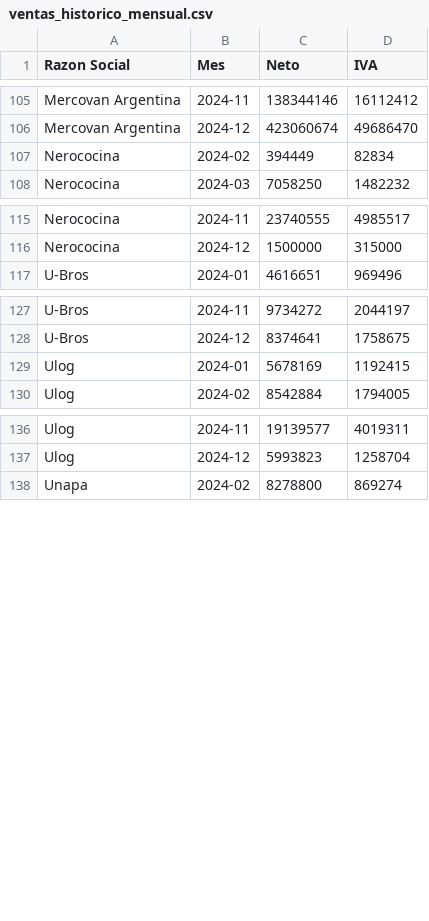
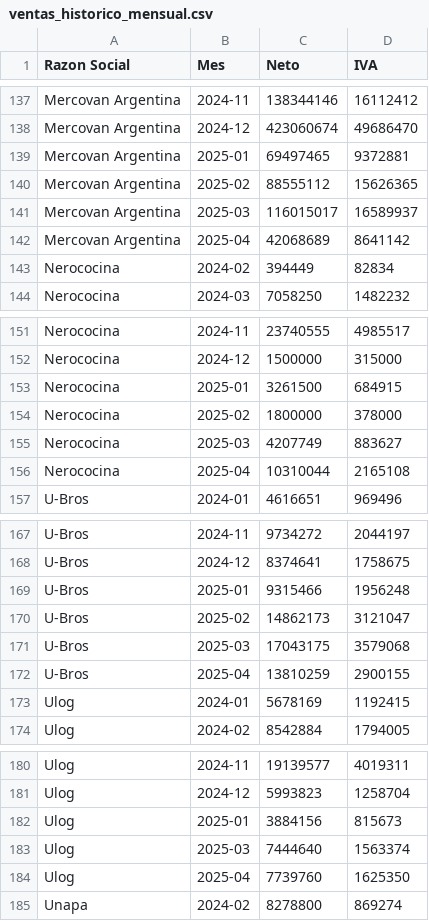
Before and after one commit to marajadesantelmo/resumen_contable, a CSV file: data/ventas_historico_mensual.csv, drawn as a sheet; only a part is shown, gaps mark what is left out; the diff covers the shown part only; the diff names each change by its address in the sheet, - before the commit and + after, or states it on an @@ line.

```diff
--- a/data/ventas_historico_mensual.csv
+++ b/data/ventas_historico_mensual.csv
+row 139: Mercovan Argentina | 2025-01 | 69497465 | 9372881
+row 140: Mercovan Argentina | 2025-02 | 88555112 | 15626365
+row 141: Mercovan Argentina | 2025-03 | 116015017 | 16589937
+row 142: Mercovan Argentina | 2025-04 | 42068689 | 8641142
+row 153: Nerococina | 2025-01 | 3261500 | 684915
+row 154: Nerococina | 2025-02 | 1800000 | 378000
+row 155: Nerococina | 2025-03 | 4207749 | 883627
+row 156: Nerococina | 2025-04 | 10310044 | 2165108
+row 169: U-Bros | 2025-01 | 9315466 | 1956248
+row 170: U-Bros | 2025-02 | 14862173 | 3121047
+row 171: U-Bros | 2025-03 | 17043175 | 3579068
+row 172: U-Bros | 2025-04 | 13810259 | 2900155
+row 182: Ulog | 2025-01 | 3884156 | 815673
+row 183: Ulog | 2025-03 | 7444640 | 1563374
+row 184: Ulog | 2025-04 | 7739760 | 1625350
```
Also changed, not shown: 32 added rows elsewhere in this file, data/compras_historico_mensual.csv, 6 other files.
